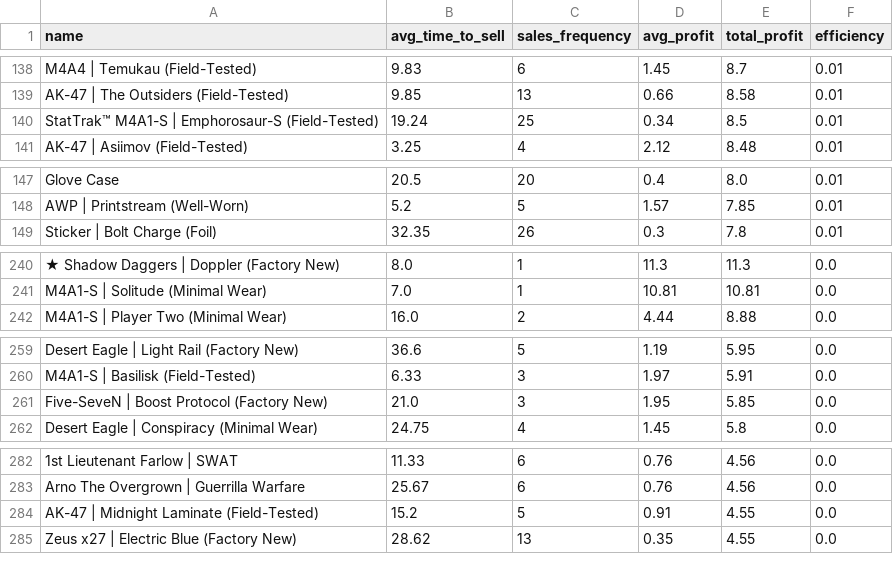
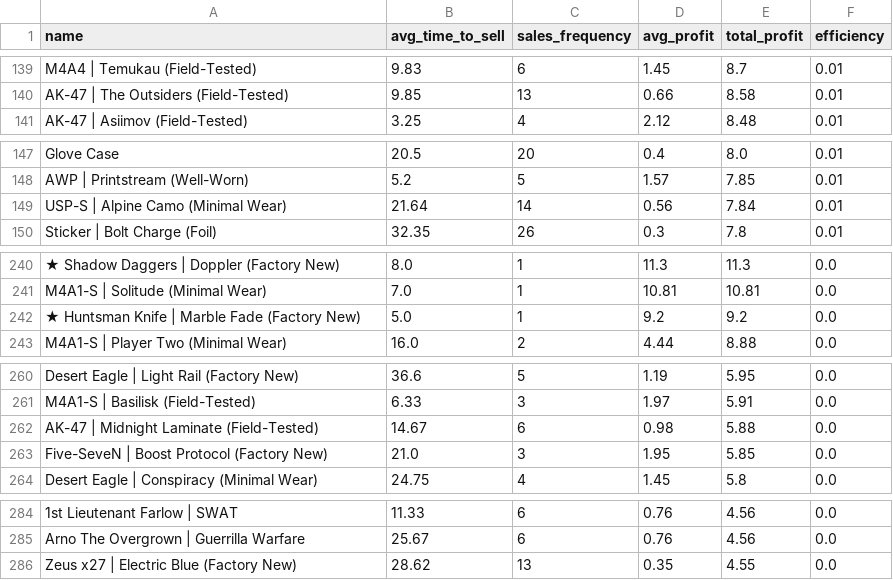
Before and after one commit to enesx44/skinbaron-trading-bot-v3, a CSV file: generated_files/analytics/time_to_sell.csv, drawn as a sheet; only a part is shown, gaps mark what is left out; removed rows and columns are numbered as before the commit, all else as after; the diff covers the shown part only; the diff names each change by its address in the sheet, - before the commit and + after, or states it on an @@ line.

```diff
--- a/generated_files/analytics/time_to_sell.csv
+++ b/generated_files/analytics/time_to_sell.csv
-row 140: StatTrak™ M4A1-S | Emphorosaur-S (Field-Tested) | 19.24 | 25 | 0.34 | 8.5 | 0.01
+row 149: USP-S | Alpine Camo (Minimal Wear) | 21.64 | 14 | 0.56 | 7.84 | 0.01
+row 242: ★ Huntsman Knife | Marble Fade (Factory New) | 5.0 | 1 | 9.2 | 9.2 | 0.0
+row 262: AK-47 | Midnight Laminate (Field-Tested) | 14.67 | 6 | 0.98 | 5.88 | 0.0
-row 284: AK-47 | Midnight Laminate (Field-Tested) | 15.2 | 5 | 0.91 | 4.55 | 0.0
```
Also changed, not shown: 6 added rows, 6 removed rows and 4 edited cells elsewhere in this file, generated_files/analytics/EÜR_detailed.csv, generated_files/analytics/available_offers_sorted_by_buy_date.csv, 17 other files.
